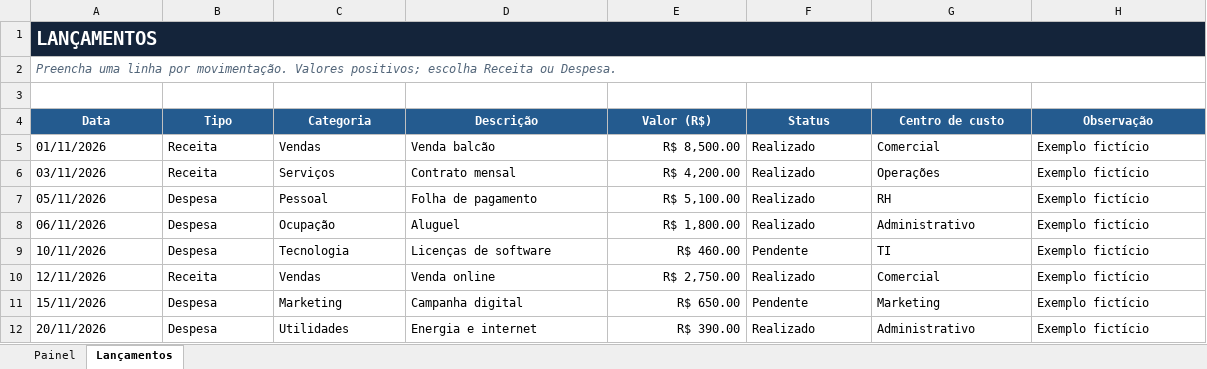
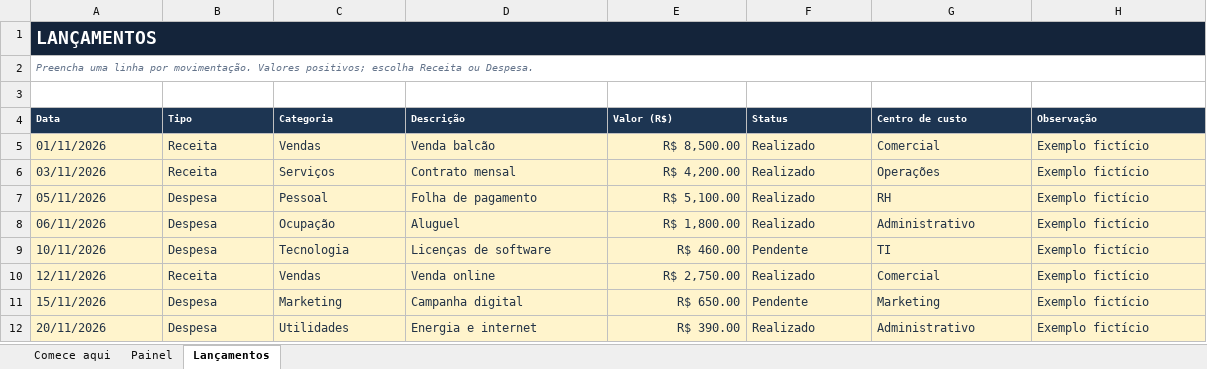
Before and after one commit to oliveirasantos62-dotcom/portfolio, an Excel workbook: public/planilhas/01-controle-financeiro.xlsx, sheet Lançamentos, drawn as a sheet; values as stored, in another font and other column widths than the file's, no borders; charts and pictures and table styles not drawn; the diff names each change by its address in the sheet, - before the commit and + after, or states it on an @@ line.

```diff
--- a/public/planilhas/01-controle-financeiro.xlsx (sheet Lançamentos)
+++ b/public/planilhas/01-controle-financeiro.xlsx (sheet Lançamentos)
+sheet tab: Comece aqui
@@ A1:A2 text size: smaller @@
-B1:H1 fill: none
+B1:H1 fill: #14243A
@@ A4:H4 fill: #245B8F → #1D3552, text size: smaller, alignment: center → left @@
@@ A5:H12 fill: none → #FFF4CC, text colour: black → #243447 @@
```
Also changed, not shown: sheet Painel, charts or pictures, public/planilhas/02-contas-pagar-receber.xlsx, public/planilhas/03-controle-estoque.xlsx, 12 other files.
